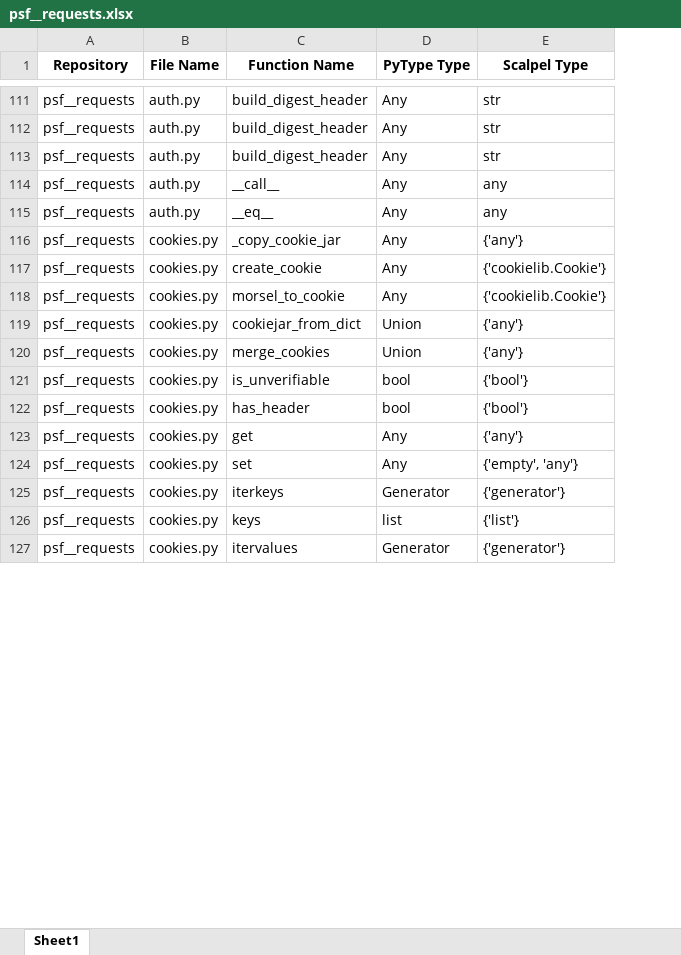
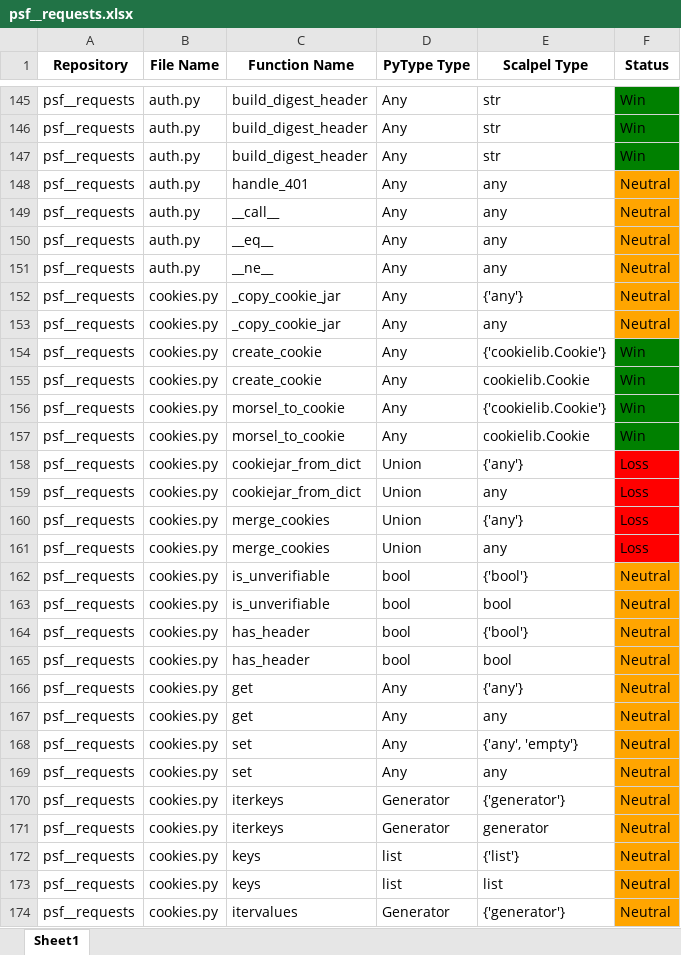
Before and after one commit to SMAT-Lab/Scalpel, an Excel workbook: scalpel/typeinfer/evaluation/evaluation_outputs/psf__requests.xlsx, sheet Sheet1, drawn as a sheet; only a part is shown, gaps mark what is left out; values as stored, in another font and other column widths than the file's, no borders; addresses are those after the commit; the diff covers the shown part only; the diff names each change by its address in the sheet, - before the commit and + after, or states it on an @@ line.

```diff
--- a/scalpel/typeinfer/evaluation/evaluation_outputs/psf__requests.xlsx (sheet Sheet1)
+++ b/scalpel/typeinfer/evaluation/evaluation_outputs/psf__requests.xlsx (sheet Sheet1)
+column F (Status), rows 145-147: all Win; rows 149-150: Neutral | Neutral; row 152: Neutral; row 154: Win; row 156: Win; row 158: Loss; row 160: Loss; row 162: Neutral; row 164: Neutral; row 166: Neutral; row 168: Neutral; row 170: Neutral; row 172: Neutral; row 174: Neutral
+row 148: psf__requests | auth.py | handle_401 | Any | any | Neutral
+row 151: psf__requests | auth.py | __ne__ | Any | any | Neutral
+row 153: psf__requests | cookies.py | _copy_cookie_jar | Any | any | Neutral
+row 155: psf__requests | cookies.py | create_cookie | Any | cookielib.Cookie | Win
+row 157: psf__requests | cookies.py | morsel_to_cookie | Any | cookielib.Cookie | Win
+row 159: psf__requests | cookies.py | cookiejar_from_dict | Union | any | Loss
+row 161: psf__requests | cookies.py | merge_cookies | Union | any | Loss
+row 163: psf__requests | cookies.py | is_unverifiable | bool | bool | Neutral
+row 165: psf__requests | cookies.py | has_header | bool | bool | Neutral
+row 167: psf__requests | cookies.py | get | Any | any | Neutral
-E168 (Scalpel Type): {'empty', 'any'}
+E168 (Scalpel Type): {'any', 'empty'}
+row 169: psf__requests | cookies.py | set | Any | any | Neutral
+row 171: psf__requests | cookies.py | iterkeys | Generator | generator | Neutral
+row 173: psf__requests | cookies.py | keys | list | list | Neutral
```
Also changed, not shown: 248 added rows, 2 removed rows and 8 edited cells elsewhere in this sheet, scalpel/typeinfer/evaluation/evaluation_outputs/deezer__spleeter.xlsx, scalpel/typeinfer/evaluation/evaluation_outputs/eriklindernoren__ML-From-Scratch.xlsx, 27 other files.
